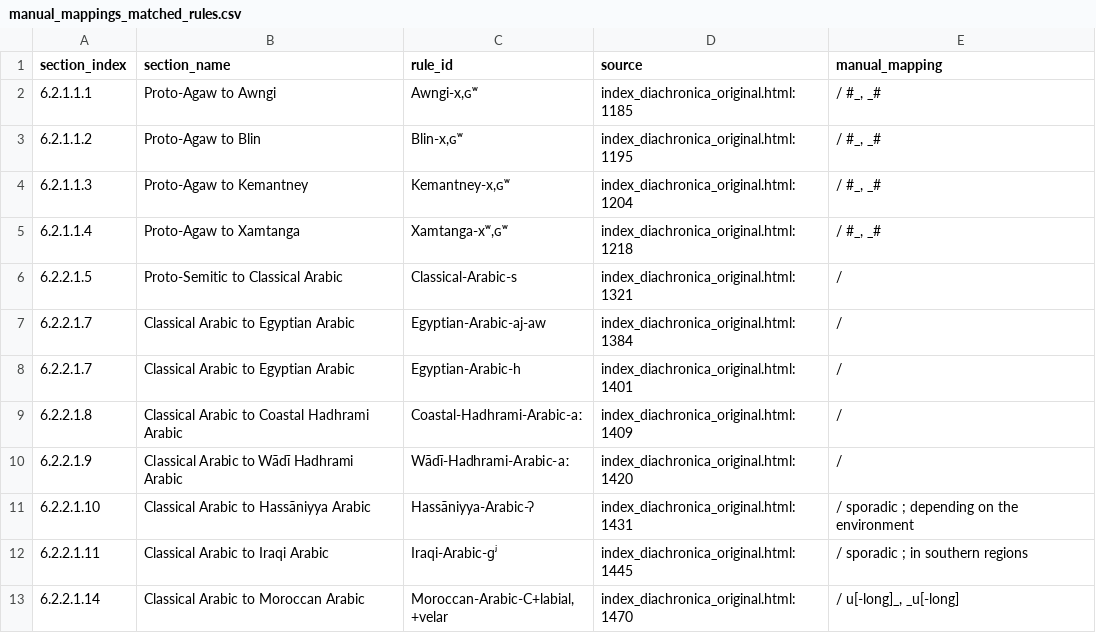
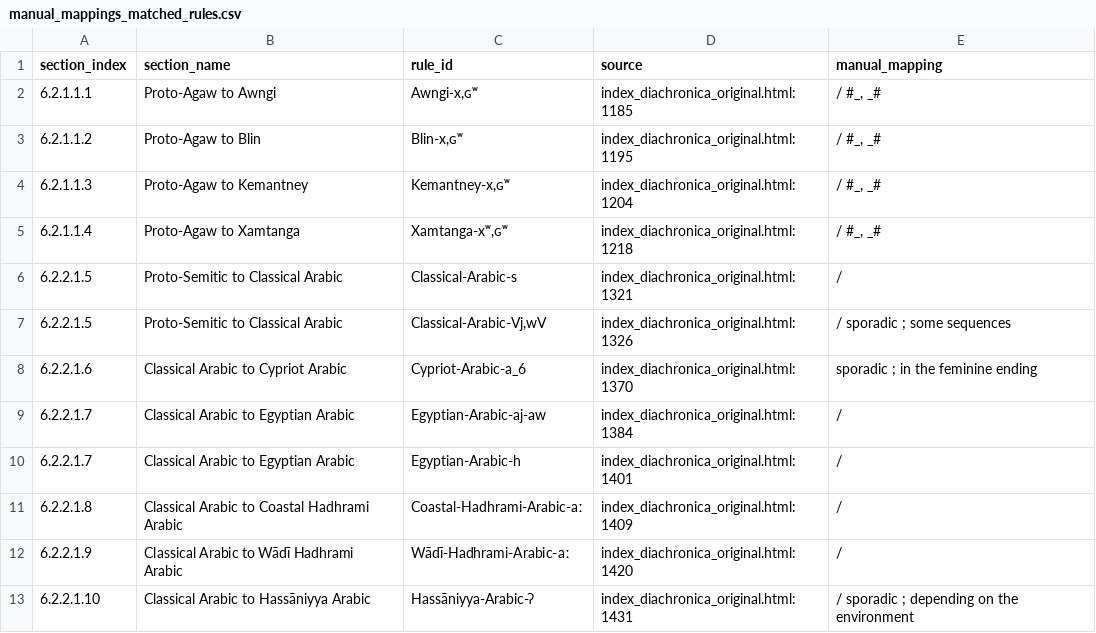
Before and after one commit to Pappa/conlanger, a CSV file: .scratch/cleaned-rule-corpus/inventory/manual_mappings_matched_rules.csv, drawn as a sheet; only a part is shown; the shorter side is filled out with more unchanged rows.

```diff
--- a/.scratch/cleaned-rule-corpus/inventory/manual_mappings_matched_rules.csv
+++ b/.scratch/cleaned-rule-corpus/inventory/manual_mappings_matched_rules.csv
@@ -6,2 +6,4 @@ section_index,section_name,rule_id,source,manual_mapping
 6.2.2.1.5,Proto-Semitic to Classical Arabic,Classical-Arabic-s,index_diachronica_original.html:1321, /
+6.2.2.1.5,Proto-Semitic to Classical Arabic,"Classical-Arabic-Vj,wV",index_diachronica_original.html:1326, / sporadic ; some sequences
+6.2.2.1.6,Classical Arabic to Cypriot Arabic,Cypriot-Arabic-a_6,index_diachronica_original.html:1370, sporadic ; in the feminine ending
 6.2.2.1.7,Classical Arabic to Egyptian Arabic,Egyptian-Arabic-aj-aw,index_diachronica_original.html:1384, /
```
Also changed, not shown: .scratch/cleaned-rule-corpus/inventory/asca-field-isolation-success.csv, .scratch/cleaned-rule-corpus/inventory/asca-rule-inventory-changelog.csv, 10 other files.
